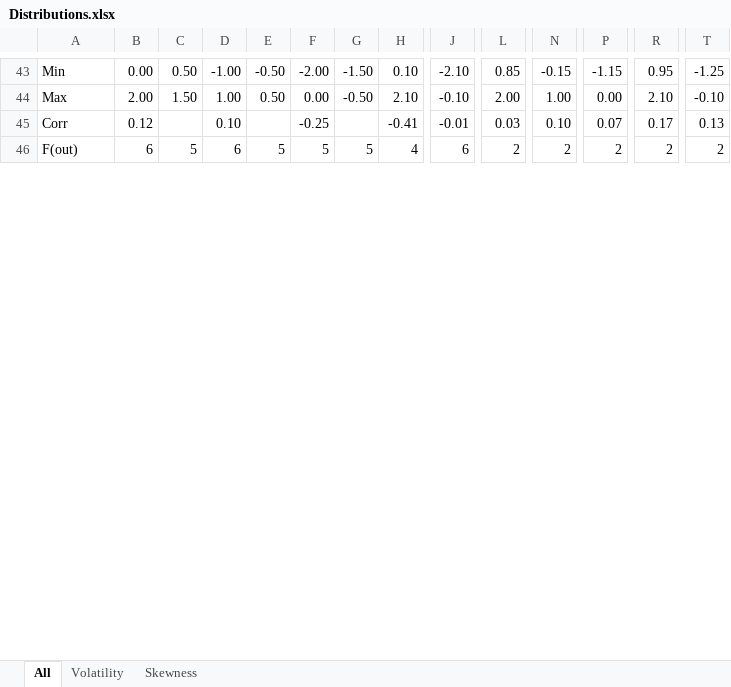
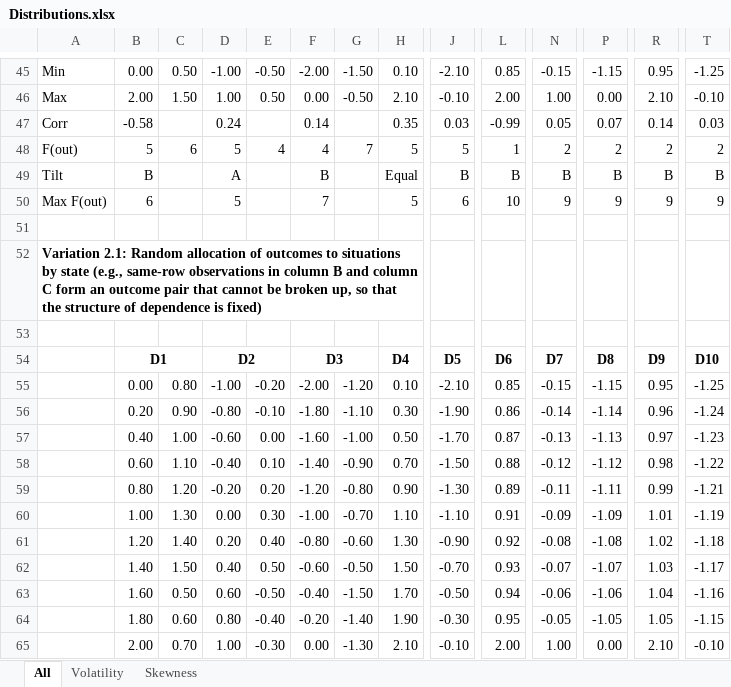
Before and after one commit to xx-salin/Risk-Elicitation-otree, an Excel workbook: Distributions.xlsx, sheet All, drawn as a sheet; only a part is shown, gaps mark what is left out; values as stored, in another font and other column widths than the file's, no borders; addresses are those after the commit; rows hold the shown columns only; the diff covers the shown part only; the diff names each change by its address in the sheet, - before the commit and + after, or states it on an @@ line.

```diff
--- a/Distributions.xlsx (sheet All)
+++ b/Distributions.xlsx (sheet All)
+row 47: Corr | -0.58 |  | 0.24 |  | 0.14 |  | 0.35 | 0.03 | -0.99 | 0.05 | 0.07 | 0.14 | 0.03
+row 48: F(out) | 5 | 6 | 5 | 4 | 4 | 7 | 5 | 5 | 1 | 2 | 2 | 2 | 2
+row 49: Tilt | B |  | A |  | B |  | Equal | B | B | B | B | B | B
+row 50: Max F(out) | 6 |  | 5 |  | 7 |  | 5 | 6 | 10 | 9 | 9 | 9 | 9
-row 51: Corr | 0.12 |  | 0.10 |  | -0.25 |  | -0.41 | -0.01 | 0.03 | 0.10 | 0.07 | 0.17 | 0.13
+row 51: (empty)
@@ column A renumbered in row 52 @@
-A52 bold: off
+A52 bold: on
-B52: 6
+B52: (empty)
-C52: 5
+C52: (empty)
-D52: 6
+D52: (empty)
-E52: 5
+E52: (empty)
-F52: 5
+F52: (empty)
-G52: 5
+G52: (empty)
-H52: 4
+H52: (empty)
-J52: 6
+J52: (empty)
-L52: 2
+L52: (empty)
-N52: 2
+N52: (empty)
-P52: 2
+P52: (empty)
-R52: 2
+R52: (empty)
-T52: 2
+T52: (empty)
+row 53: (empty)
+row 54:  | D1 |  | D2 |  | D3 |  | D4 | D5 | D6 | D7 | D8 | D9 | D10
+row 55:  | 0.00 | 0.80 | -1.00 | -0.20 | -2.00 | -1.20 | 0.10 | -2.10 | 0.85 | -0.15 | -1.15 | 0.95 | -1.25
+row 56:  | 0.20 | 0.90 | -0.80 | -0.10 | -1.80 | -1.10 | 0.30 | -1.90 | 0.86 | -0.14 | -1.14 | 0.96 | -1.24
+row 57:  | 0.40 | 1.00 | -0.60 | 0.00 | -1.60 | -1.00 | 0.50 | -1.70 | 0.87 | -0.13 | -1.13 | 0.97 | -1.23
+row 58:  | 0.60 | 1.10 | -0.40 | 0.10 | -1.40 | -0.90 | 0.70 | -1.50 | 0.88 | -0.12 | -1.12 | 0.98 | -1.22
+row 59:  | 0.80 | 1.20 | -0.20 | 0.20 | -1.20 | -0.80 | 0.90 | -1.30 | 0.89 | -0.11 | -1.11 | 0.99 | -1.21
+row 60:  | 1.00 | 1.30 | 0.00 | 0.30 | -1.00 | -0.70 | 1.10 | -1.10 | 0.91 | -0.09 | -1.09 | 1.01 | -1.19
+row 61:  | 1.20 | 1.40 | 0.20 | 0.40 | -0.80 | -0.60 | 1.30 | -0.90 | 0.92 | -0.08 | -1.08 | 1.02 | -1.18
+row 62:  | 1.40 | 1.50 | 0.40 | 0.50 | -0.60 | -0.50 | 1.50 | -0.70 | 0.93 | -0.07 | -1.07 | 1.03 | -1.17
+row 63:  | 1.60 | 0.50 | 0.60 | -0.50 | -0.40 | -1.50 | 1.70 | -0.50 | 0.94 | -0.06 | -1.06 | 1.04 | -1.16
+row 64:  | 1.80 | 0.60 | 0.80 | -0.40 | -0.20 | -1.40 | 1.90 | -0.30 | 0.95 | -0.05 | -1.05 | 1.05 | -1.15
+row 65:  | 2.00 | 0.70 | 1.00 | -0.30 | 0.00 | -1.30 | 2.10 | -0.10 | 2.00 | 1.00 | 0.00 | 2.10 | -0.10
```
Also changed, not shown: 48 added rows, 11 removed rows and 14 edited cells elsewhere in this sheet, formulas that keep their value, 3 other files.
